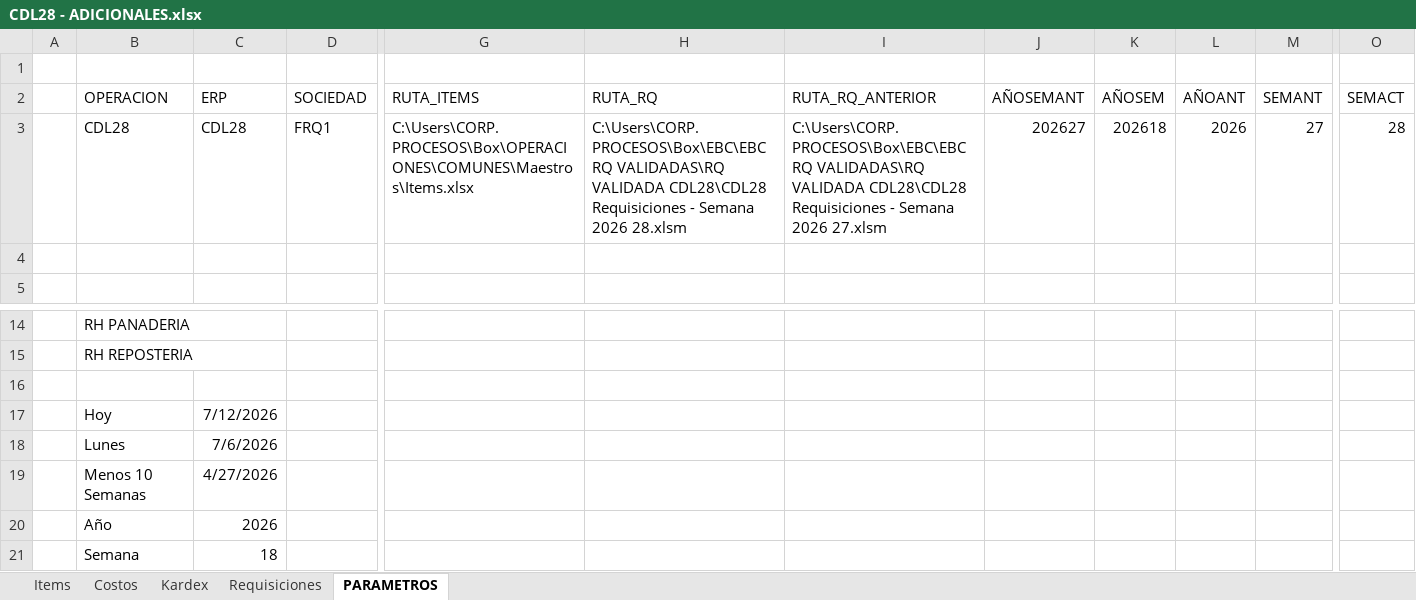
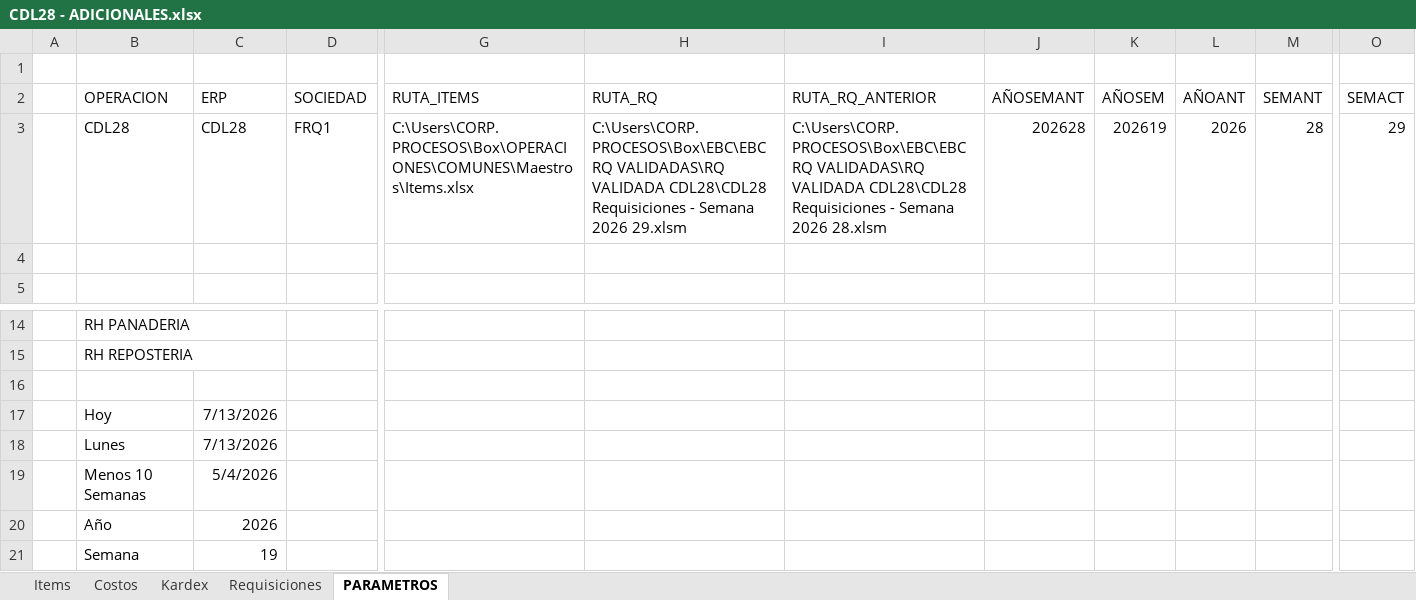
Before and after one commit to AlvaroCornejo/EBC_PEDIDOS_ADICIONALES, an Excel workbook: data/CDL28 - ADICIONALES.xlsx, sheet PARAMETROS, drawn as a sheet; only a part is shown, gaps mark what is left out; values as stored, in another font and other column widths than the file's, no borders; table styles not drawn; the diff names each change by its address in the sheet, - before the commit and + after, or states it on an @@ line.

```diff
--- a/data/CDL28 - ADICIONALES.xlsx (sheet PARAMETROS)
+++ b/data/CDL28 - ADICIONALES.xlsx (sheet PARAMETROS)
-H3 (RUTA_RQ): …Semana 2026 28.xlsm
+H3 (RUTA_RQ): …Semana 2026 29.xlsm
-I3 (RUTA_RQ_ANTERIOR): …Semana 2026 27.xlsm
+I3 (RUTA_RQ_ANTERIOR): …Semana 2026 28.xlsm
-J3 (AÑOSEMANT): 202627
+J3 (AÑOSEMANT): 202628
-K3 (AÑOSEM): 202618
+K3 (AÑOSEM): 202619
-M3 (SEMANT): 27
+M3 (SEMANT): 28
-O3 (SEMACT): 28
+O3 (SEMACT): 29
-C17 (ERP): 7/12/2026
+C17 (ERP): 7/13/2026
-C18 (ERP): 7/6/2026
+C18 (ERP): 7/13/2026
-C19 (ERP): 4/27/2026
+C19 (ERP): 5/4/2026
-C21 (ERP): 18
+C21 (ERP): 19
```
Also changed, not shown: sheet Kardex, sheet Requisiciones, sheet Items, data/EBC ITEMS_VENTA.xlsx, data/GBADC - ADICIONALES.xlsx, 7 other files.
